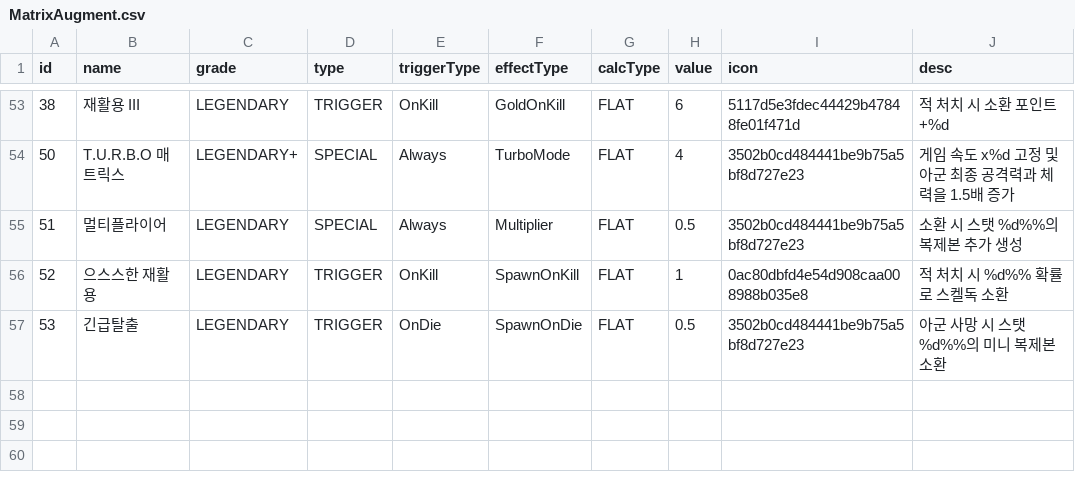
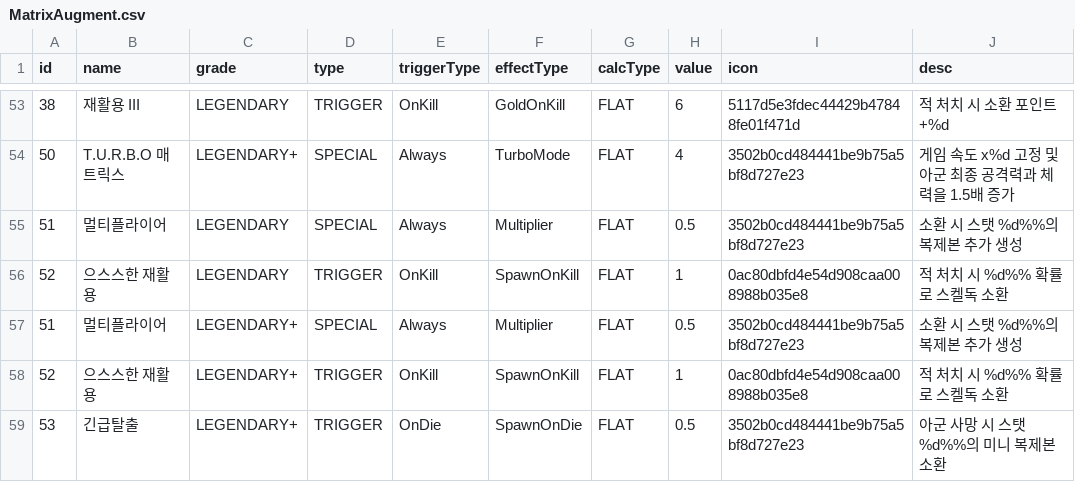
Before and after one commit to browniesss/MapleWorlds, a CSV file: RootDesk/MyDesk/Matrix/DataSets/MatrixAugment.csv, drawn as a sheet; only a part is shown, gaps mark what is left out.

Commit message:
테스트 코드 수정

```diff
--- a/RootDesk/MyDesk/Matrix/DataSets/MatrixAugment.csv
+++ b/RootDesk/MyDesk/Matrix/DataSets/MatrixAugment.csv
@@ -56,2 +56,4 @@
 52,으스스한 재활용,LEGENDARY,TRIGGER,OnKill,SpawnOnKill,FLAT,1,0ac80dbfd4e54d908caa008988b035e8,적 처치 시 %d%% 확률로 스켈독 소환
-53,긴급탈출,LEGENDARY,TRIGGER,OnDie,SpawnOnDie,FLAT,0.5,3502b0cd484441be9b75a5bf8d727e23,아군 사망 시 스탯 %d%%의 미니 복제본 소환
+51,멀티플라이어,LEGENDARY+,SPECIAL,Always,Multiplier,FLAT,0.5,3502b0cd484441be9b75a5bf8d727e23,소환 시 스탯 %d%%의 복제본 추가 생성
+52,으스스한 재활용,LEGENDARY+,TRIGGER,OnKill,SpawnOnKill,FLAT,1,0ac80dbfd4e54d908caa008988b035e8,적 처치 시 %d%% 확률로 스켈독 소환
+53,긴급탈출,LEGENDARY+,TRIGGER,OnDie,SpawnOnDie,FLAT,0.5,3502b0cd484441be9b75a5bf8d727e23,아군 사망 시 스탯 %d%%의 미니 복제본 소환
```
